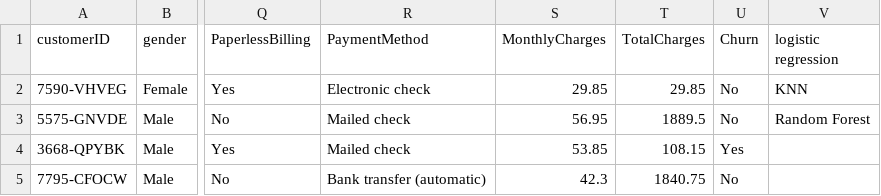
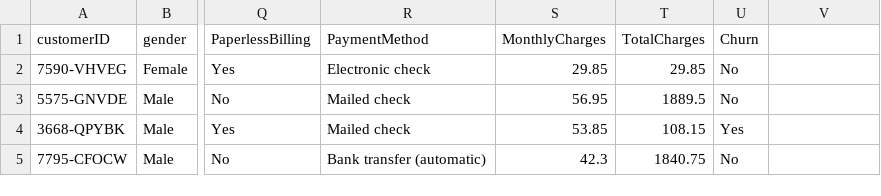
Before and after one commit to Masoud2568/dataset, a CSV file: WA_Fn-UseC_-Telco-Customer-Churn.csv, drawn as a sheet; only a part is shown, gaps mark what is left out; the diff names each change by its address in the sheet, - before the commit and + after, or states it on an @@ line.

Commit message:
Update WA_Fn-UseC_-Telco-Customer-Churn.csv

```diff
--- a/WA_Fn-UseC_-Telco-Customer-Churn.csv
+++ b/WA_Fn-UseC_-Telco-Customer-Churn.csv
-V1: logistic regression
+V1: (empty)
-V2: KNN
+V2: (empty)
-V3: Random Forest
+V3: (empty)
```
